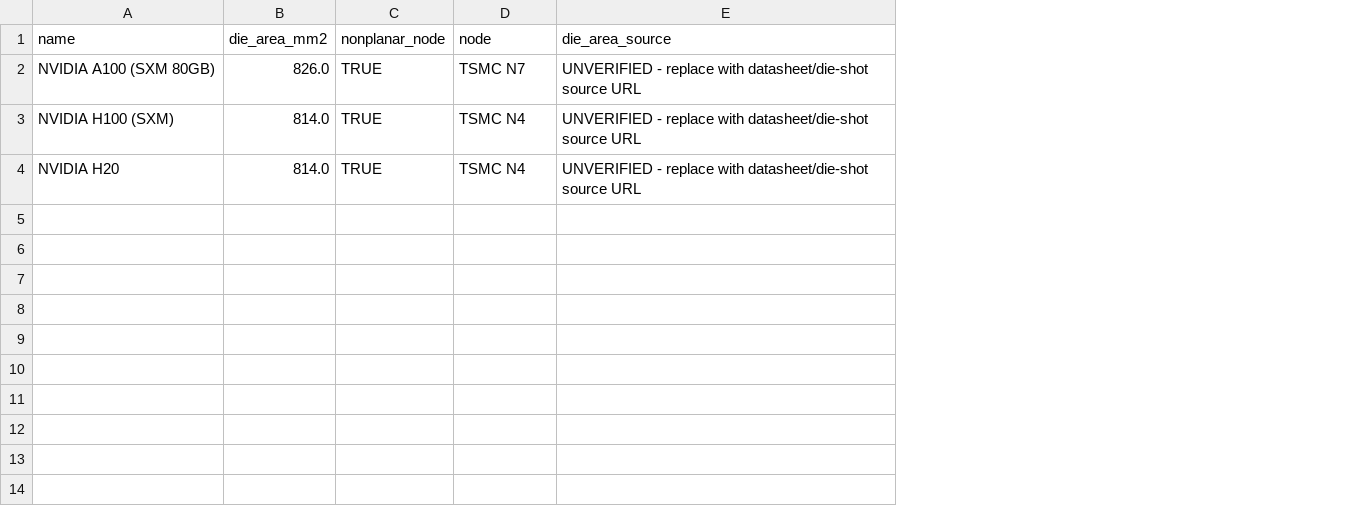
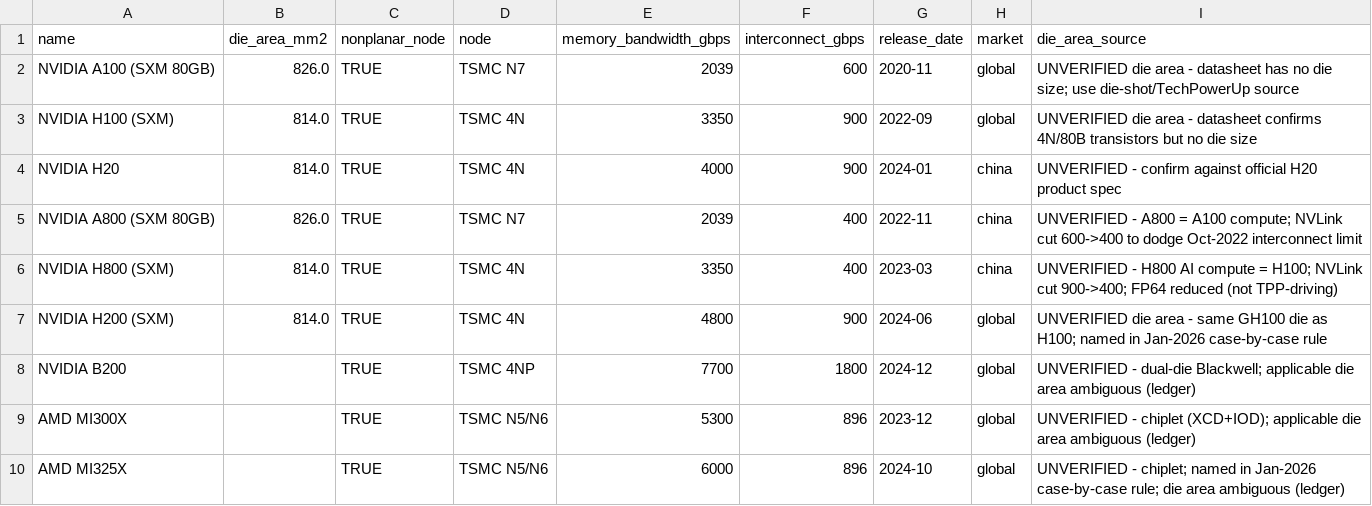
Before and after one commit to airensurzyn/export-control-threshold-analysis, a CSV file: data/chips.csv, drawn as a sheet; addresses are those after the commit; the diff names each change by its address in the sheet, - before the commit and + after, or states it on an @@ line.

Commit message:
update chips and throughput with more data and add README + requirements

```diff
--- a/data/chips.csv
+++ b/data/chips.csv
+column E (memory_bandwidth_gbps), rows 2-4: 2039 | 3350 | 4000
+column F (interconnect_gbps), rows 2-4: 600 | 900 | 900
+column G (release_date), rows 2-4: 2020-11 | 2022-09 | 2024-01
+column H (market), rows 2-4: global | global | china
-I2 (die_area_source): UNVERIFIED - replace with datasheet/die-shot source URL
+I2 (die_area_source): UNVERIFIED die area - datasheet has no die size; use die-shot/TechPowerUp source
-D3:D4 (node): TSMC N4
+D3:D4 (node): TSMC 4N
-I3 (die_area_source): UNVERIFIED - replace with datasheet/die-shot source URL
+I3 (die_area_source): UNVERIFIED die area - datasheet confirms 4N/80B transistors but no die size
-I4 (die_area_source): UNVERIFIED - replace with datasheet/die-shot source URL
+I4 (die_area_source): UNVERIFIED - confirm against official H20 product spec
+row 5: NVIDIA A800 (SXM 80GB) | 826.0 | TRUE | TSMC N7 | 2039 | 400 | 2022-11 | china | UNVERIFIED - A800 = A100 compute; NVLink cut 600->400 to dodge Oct-2022 interconnect limit
+row 6: NVIDIA H800 (SXM) | 814.0 | TRUE | TSMC 4N | 3350 | 400 | 2023-03 | china | UNVERIFIED - H800 AI compute = H100; NVLink cut 900->400; FP64 reduced (not TPP-driving)
+row 7: NVIDIA H200 (SXM) | 814.0 | TRUE | TSMC 4N | 4800 | 900 | 2024-06 | global | UNVERIFIED die area - same GH100 die as H100; named in Jan-2026 case-by-case rule
+row 8: NVIDIA B200 |  | TRUE | TSMC 4NP | 7700 | 1800 | 2024-12 | global | UNVERIFIED - dual-die Blackwell; applicable die area ambiguous (ledger)
+row 9: AMD MI300X |  | TRUE | TSMC N5/N6 | 5300 | 896 | 2023-12 | global | UNVERIFIED - chiplet (XCD+IOD); applicable die area ambiguous (ledger)
+row 10: AMD MI325X |  | TRUE | TSMC N5/N6 | 6000 | 896 | 2024-10 | global | UNVERIFIED - chiplet; named in Jan-2026 case-by-case rule; die area ambiguous (ledger)
```
Also changed, not shown: data/throughput.csv, 2 other files.
